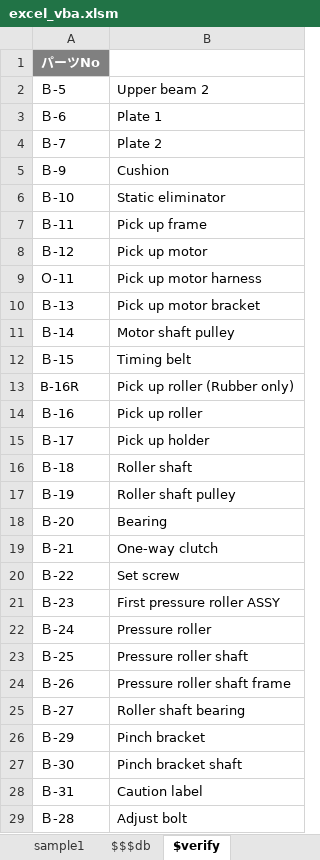
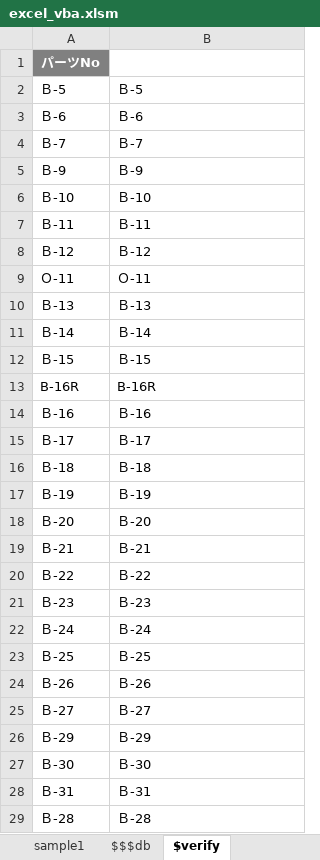
Before and after one commit to okagen/xlsVBA, an Excel workbook: excel_vba.xlsm, sheet $verify, drawn as a sheet; only a part is shown; values as stored, in another font and other column widths than the file's, no borders; the diff covers the shown part only; the diff names each change by its address in the sheet, - before the commit and + after, or states it on an @@ line.

Commit message:
clSheetsクラスにVLOOKUP系の処理をするメソッド追加

```diff
--- a/excel_vba.xlsm (sheet $verify)
+++ b/excel_vba.xlsm (sheet $verify)
-B2: Upper beam 2
+B2: Ｂ-5
-B3: Plate 1
+B3: Ｂ-6
-B4: Plate 2
+B4: Ｂ-7
-B5: Cushion
+B5: Ｂ-9
-B6: Static eliminator
+B6: Ｂ-10
-B7: Pick up frame
+B7: Ｂ-11
-B8: Pick up motor
+B8: Ｂ-12
-B9: Pick up motor harness
+B9: Ｏ-11
-B10: Pick up motor bracket
+B10: Ｂ-13
-B11: Motor shaft pulley
+B11: Ｂ-14
-B12: Timing belt
+B12: Ｂ-15
-B13: Pick up roller (Rubber only)
+B13: B-16R
-B14: Pick up roller
+B14: Ｂ-16
-B15: Pick up holder
+B15: Ｂ-17
-B16: Roller shaft
+B16: Ｂ-18
-B17: Roller shaft pulley
+B17: Ｂ-19
-B18: Bearing
+B18: Ｂ-20
-B19: One-way clutch
+B19: Ｂ-21
-B20: Set screw
+B20: Ｂ-22
-B21: First pressure roller ASSY
+B21: Ｂ-23
-B22: Pressure roller
+B22: Ｂ-24
-B23: Pressure roller shaft
+B23: Ｂ-25
-B24: Pressure roller shaft frame
+B24: Ｂ-26
-B25: Roller shaft bearing
+B25: Ｂ-27
-B26: Pinch bracket
+B26: Ｂ-29
-B27: Pinch bracket shaft
+B27: Ｂ-30
-B28: Caution label
+B28: Ｂ-31
-B29: Adjust bolt
+B29: Ｂ-28
```
Also changed, not shown: 30 edited cells elsewhere in this sheet, sheet $tool, charts or pictures, 3 other files.
